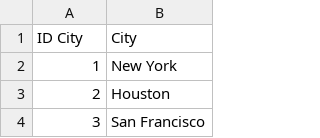
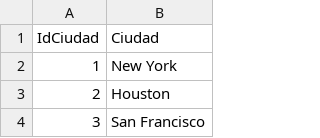
Before and after one commit to IrisMartinezG/DataAnalytics, a CSV file: CIUDADES.csv, drawn as a sheet; only a part is shown; removed rows and columns are numbered as before the commit, all else as after; the diff names each change by its address in the sheet, - before the commit and + after, or states it on an @@ line.

```diff
--- a/CIUDADES.csv
+++ b/CIUDADES.csv
-row 1: ID City | City
+row 1: IdCiudad | Ciudad
```
Also changed, not shown: ESTADOS.csv, TIPO DE PRODUCTO.csv, 8 other files.
